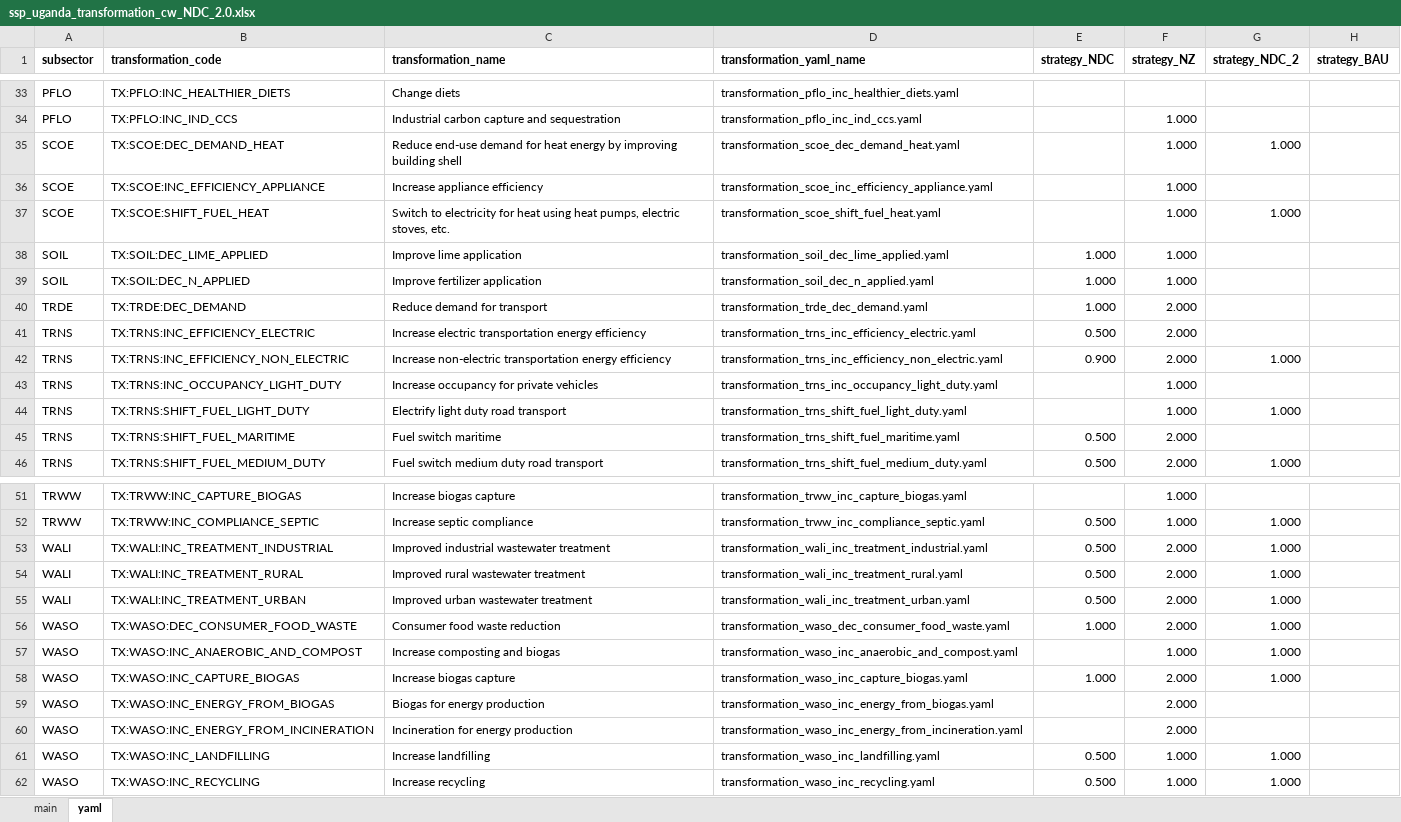
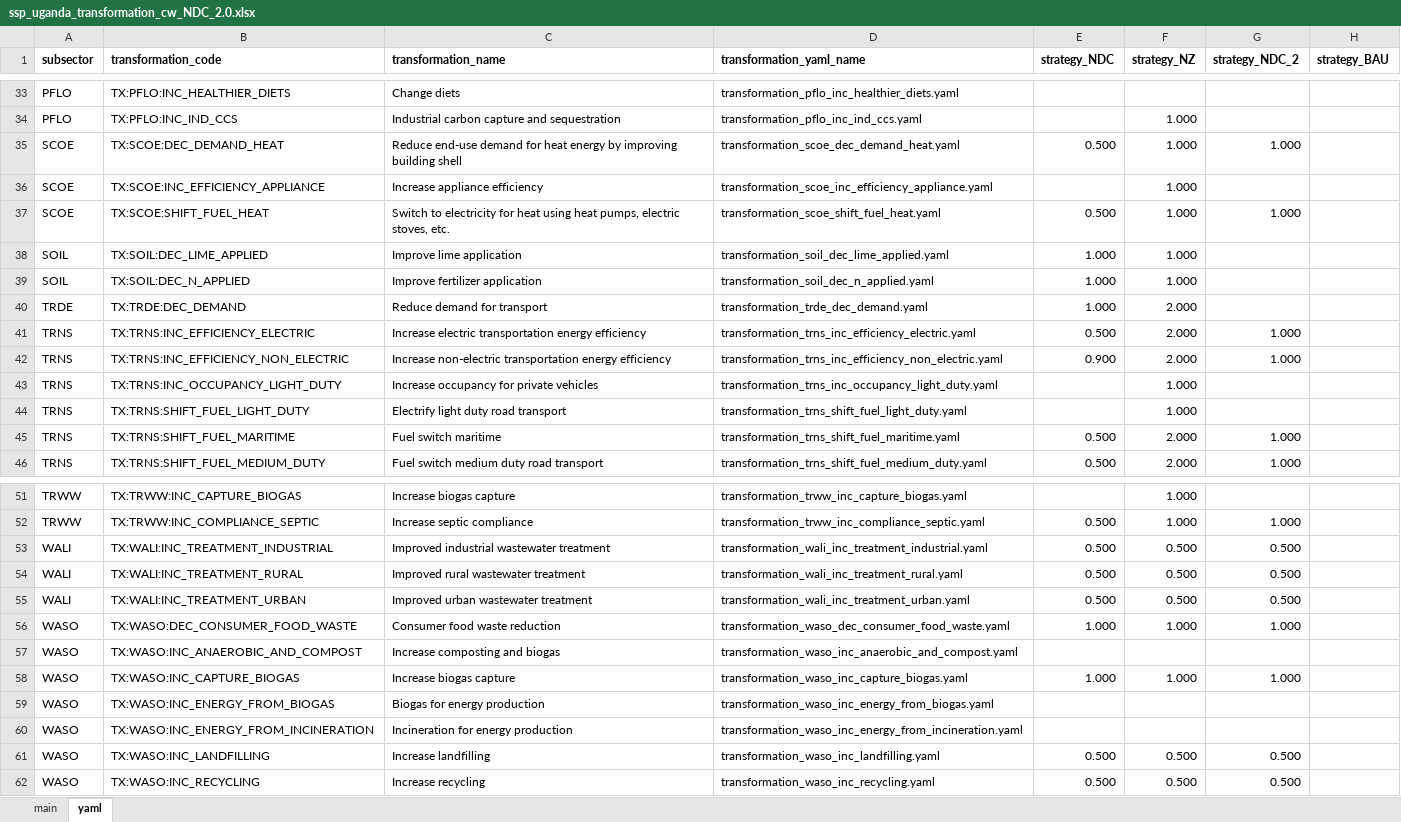
Before and after one commit to sisepuede-framework/ssp_uganda_data, an Excel workbook: ssp_modeling/scenario_mapping/ssp_uganda_transformation_cw_NDC_2.0.xlsx, sheet yaml, drawn as a sheet; only a part is shown, gaps mark what is left out; values as stored, in another font and other column widths than the file's, no borders; the diff names each change by its address in the sheet, - before the commit and + after, or states it on an @@ line.

```diff
--- a/ssp_modeling/scenario_mapping/ssp_uganda_transformation_cw_NDC_2.0.xlsx (sheet yaml)
+++ b/ssp_modeling/scenario_mapping/ssp_uganda_transformation_cw_NDC_2.0.xlsx (sheet yaml)
-E35 (strategy_NDC): (empty)
+E35 (strategy_NDC): 0.500
-E37 (strategy_NDC): (empty)
+E37 (strategy_NDC): 0.500
-G41 (strategy_NDC_2): (empty)
+G41 (strategy_NDC_2): 1.000
-G44 (strategy_NDC_2): 1.000
+G44 (strategy_NDC_2): (empty)
-G45 (strategy_NDC_2): (empty)
+G45 (strategy_NDC_2): 1.000
-F53:F55 (strategy_NZ): 2.000
+F53:F55 (strategy_NZ): 0.500
-G53:G55 (strategy_NDC_2): 1.000
+G53:G55 (strategy_NDC_2): 0.500
-F56 (strategy_NZ): 2.000
+F56 (strategy_NZ): 1.000
-F57 (strategy_NZ): 1.000
+F57 (strategy_NZ): (empty)
-G57 (strategy_NDC_2): 1.000
+G57 (strategy_NDC_2): (empty)
-F58 (strategy_NZ): 2.000
+F58 (strategy_NZ): 1.000
-F59:F60 (strategy_NZ): 2.000
+F59:F60 (strategy_NZ): (empty)
-F61:F62 (strategy_NZ): 1.000
+F61:F62 (strategy_NZ): 0.500
-G61:G62 (strategy_NDC_2): 1.000
+G61:G62 (strategy_NDC_2): 0.500
```
Also changed, not shown: sheet main, 46 other files.
